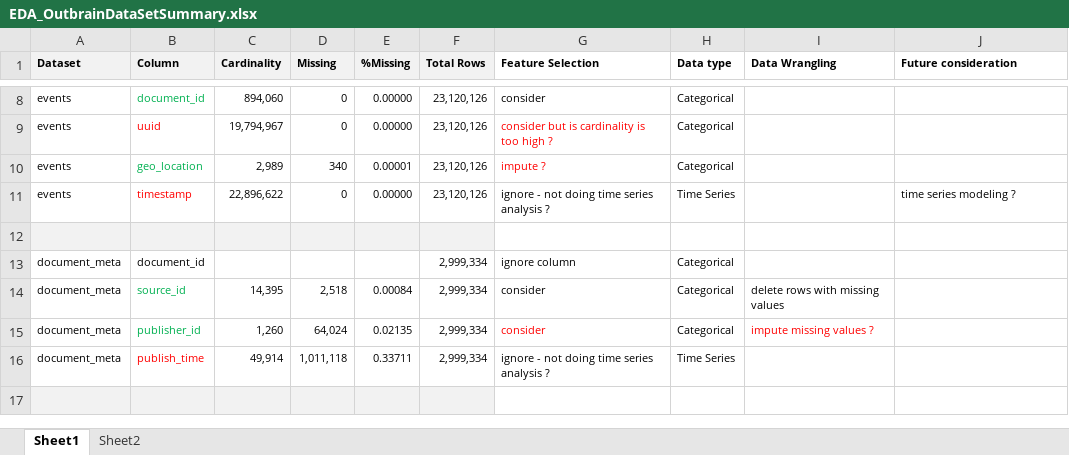
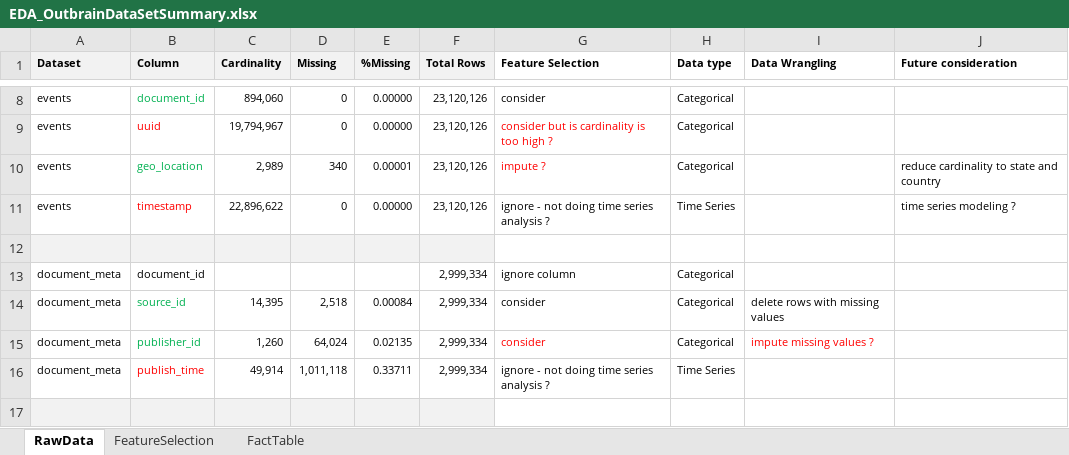
Before and after one commit to Pramodv79/DSClickPrediction, an Excel workbook: presentations/EDA_OutbrainDataSetSummary.xlsx, sheet RawData, drawn as a sheet; only a part is shown, gaps mark what is left out; values as stored, in another font and other column widths than the file's, no borders; the diff names each change by its address in the sheet, - before the commit and + after, or states it on an @@ line.

```diff
--- a/presentations/EDA_OutbrainDataSetSummary.xlsx (sheet RawData)
+++ b/presentations/EDA_OutbrainDataSetSummary.xlsx (sheet RawData)
-sheet tab: Sheet1
+sheet tab: RawData
-sheet tab: Sheet2
+sheet tab: FeatureSelection
+sheet tab: FactTable
-J10 (Future consideration): (empty)
+J10 (Future consideration): reduce cardinality to state and country
```
Also changed, not shown: 2 other files.
